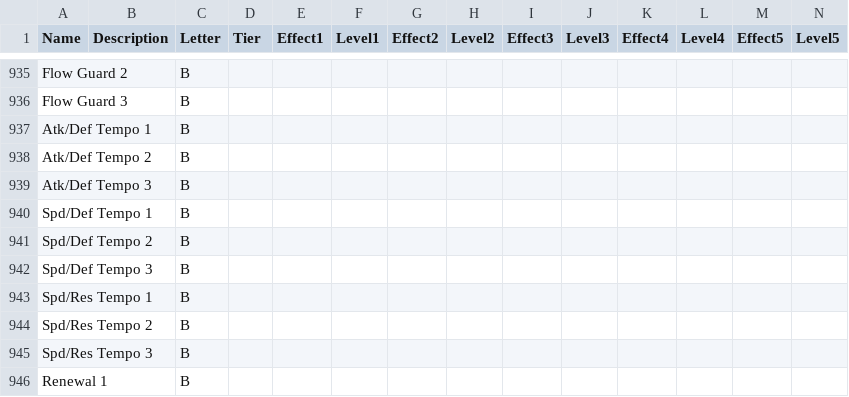
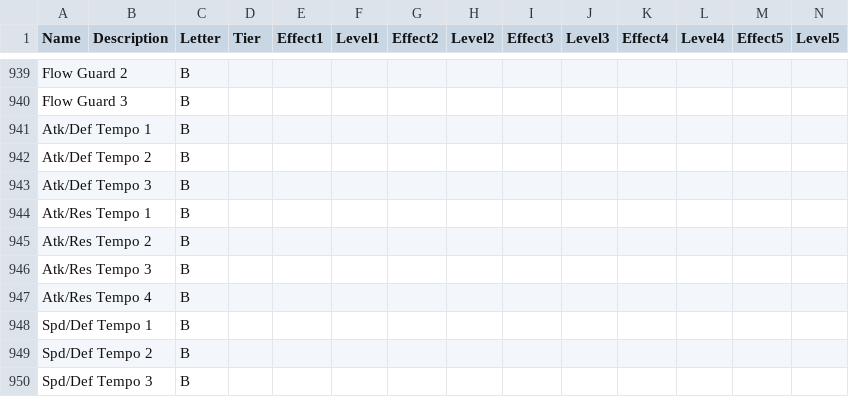
Before and after one commit to EtDet/FEHSimulation, a CSV file: FEHABCXSkills.csv, drawn as a sheet; only a part is shown, gaps mark what is left out; the shorter side is filled out with more unchanged rows; rows hold the shown columns only; the diff covers the shown part only; the diff names each change by its address in the sheet, - before the commit and + after, or states it on an @@ line.

```diff
--- a/FEHABCXSkills.csv
+++ b/FEHABCXSkills.csv
+row 944: Atk/Res Tempo 1 |  | B
+row 945: Atk/Res Tempo 2 |  | B
+row 946: Atk/Res Tempo 3 |  | B
+row 947: Atk/Res Tempo 4 |  | B
```
Also changed, not shown: 10 added rows and 2 edited cells elsewhere in this file, FEHSpecials.csv, FEHWeapons.csv, 1 other file.
